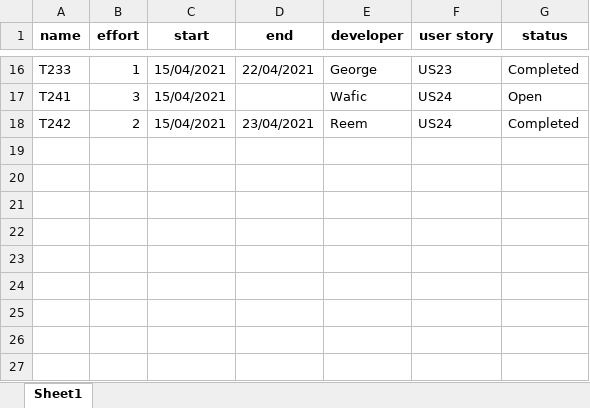
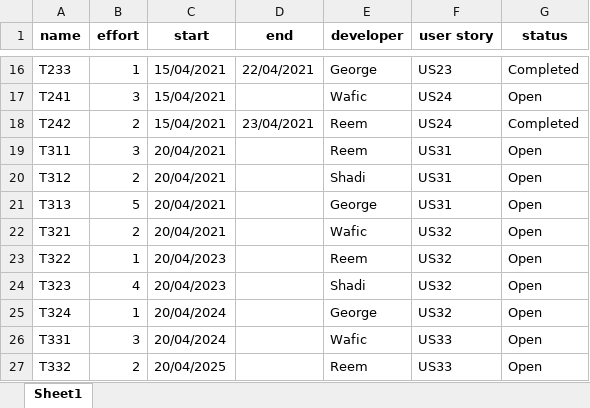
Before and after one commit to wafts95/ENMG_644, an Excel workbook: Database/task.xlsx, sheet Sheet1, drawn as a sheet; only a part is shown, gaps mark what is left out; values as stored, in another font and other column widths than the file's, no borders; the diff names each change by its address in the sheet, - before the commit and + after, or states it on an @@ line.

```diff
--- a/Database/task.xlsx (sheet Sheet1)
+++ b/Database/task.xlsx (sheet Sheet1)
+row 19: T311 | 3 | 20/04/2021 |  | Reem | US31 | Open
+row 20: T312 | 2 | 20/04/2021 |  | Shadi | US31 | Open
+row 21: T313 | 5 | 20/04/2021 |  | George | US31 | Open
+row 22: T321 | 2 | 20/04/2021 |  | Wafic | US32 | Open
+row 23: T322 | 1 | 20/04/2023 |  | Reem | US32 | Open
+row 24: T323 | 4 | 20/04/2023 |  | Shadi | US32 | Open
+row 25: T324 | 1 | 20/04/2024 |  | George | US32 | Open
+row 26: T331 | 3 | 20/04/2024 |  | Wafic | US33 | Open
+row 27: T332 | 2 | 20/04/2025 |  | Reem | US33 | Open
```
Also changed, not shown: Database/Iteration.xlsx, Database/user.xlsx, 1 other file.
